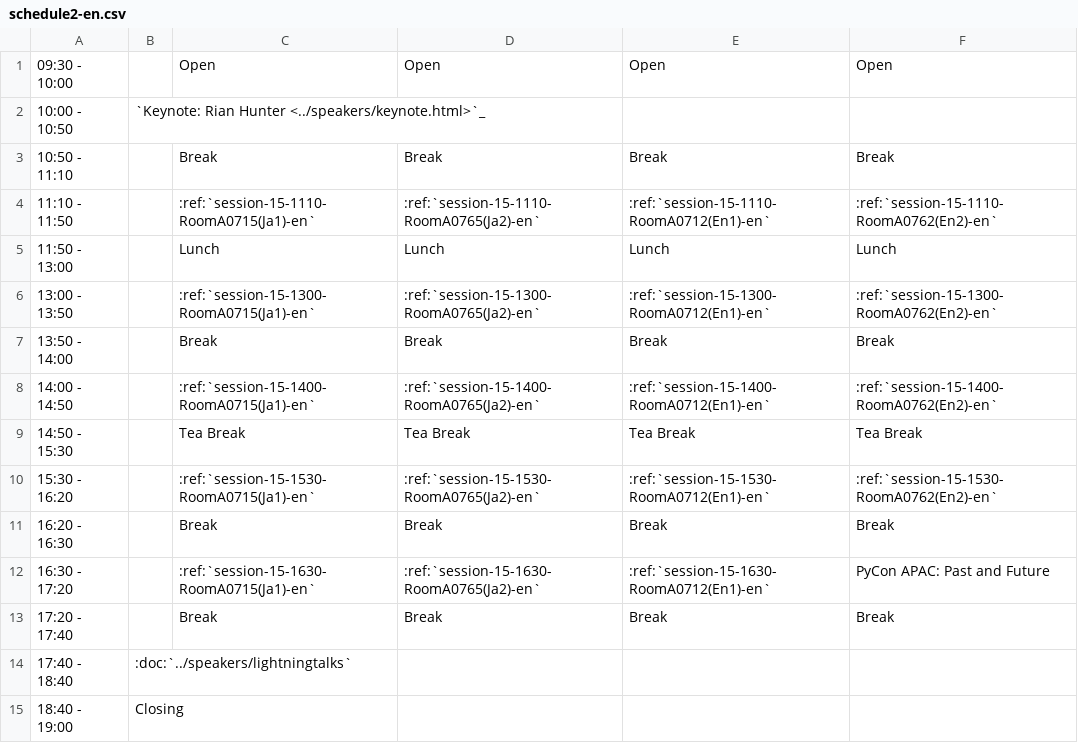
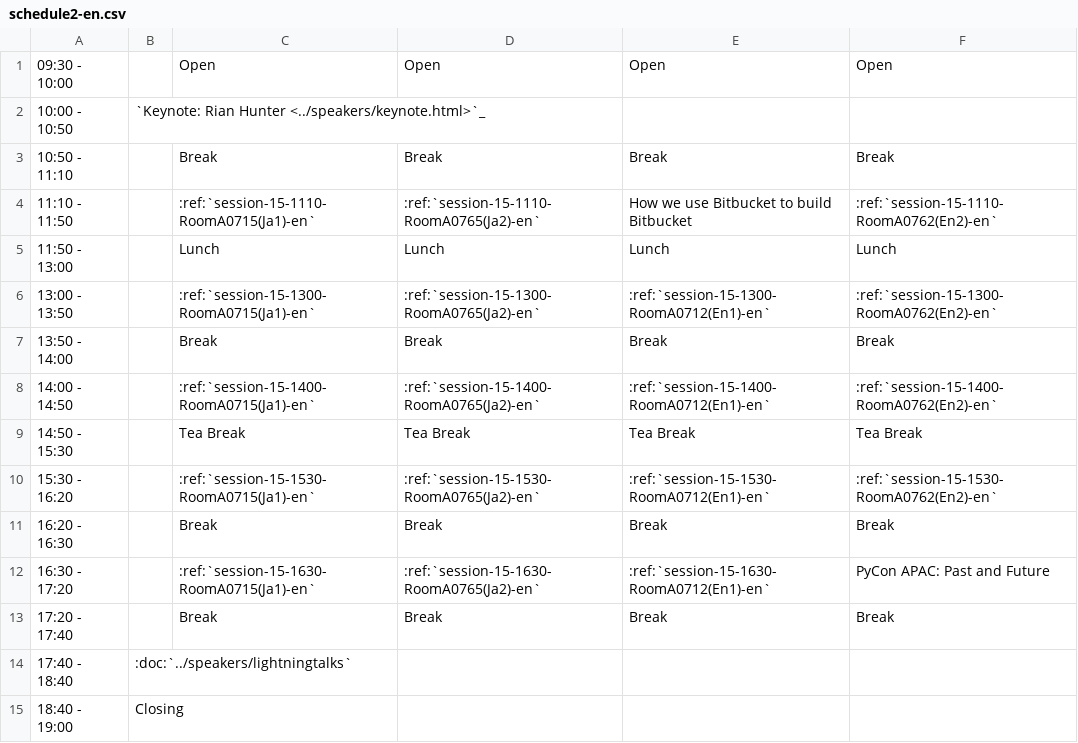
Before and after one commit to pyconjp/apac-2013.pycon.jp, a CSV file: sphinx/source/program/schedule2-en.csv, drawn as a sheet.

```diff
--- a/sphinx/source/program/schedule2-en.csv
+++ b/sphinx/source/program/schedule2-en.csv
@@ -3,3 +3,3 @@
 10:50 - 11:10,,Break,Break,Break,Break
-11:10 - 11:50,,:ref:`session-15-1110-RoomA0715(Ja1)-en`,:ref:`session-15-1110-RoomA0765(Ja2)-en`,:ref:`session-15-1110-RoomA0712(En1)-en`,:ref:`session-15-1110-RoomA0762(En2)-en`
+11:10 - 11:50,,:ref:`session-15-1110-RoomA0715(Ja1)-en`,:ref:`session-15-1110-RoomA0765(Ja2)-en`,How we use Bitbucket to build Bitbucket,:ref:`session-15-1110-RoomA0762(En2)-en`
 11:50 - 13:00,,Lunch,Lunch,Lunch,Lunch
```
Also changed, not shown: convert/timetable/records.csv, sphinx/source/ja/program/schedule2-ja.csv, 1 other file.
